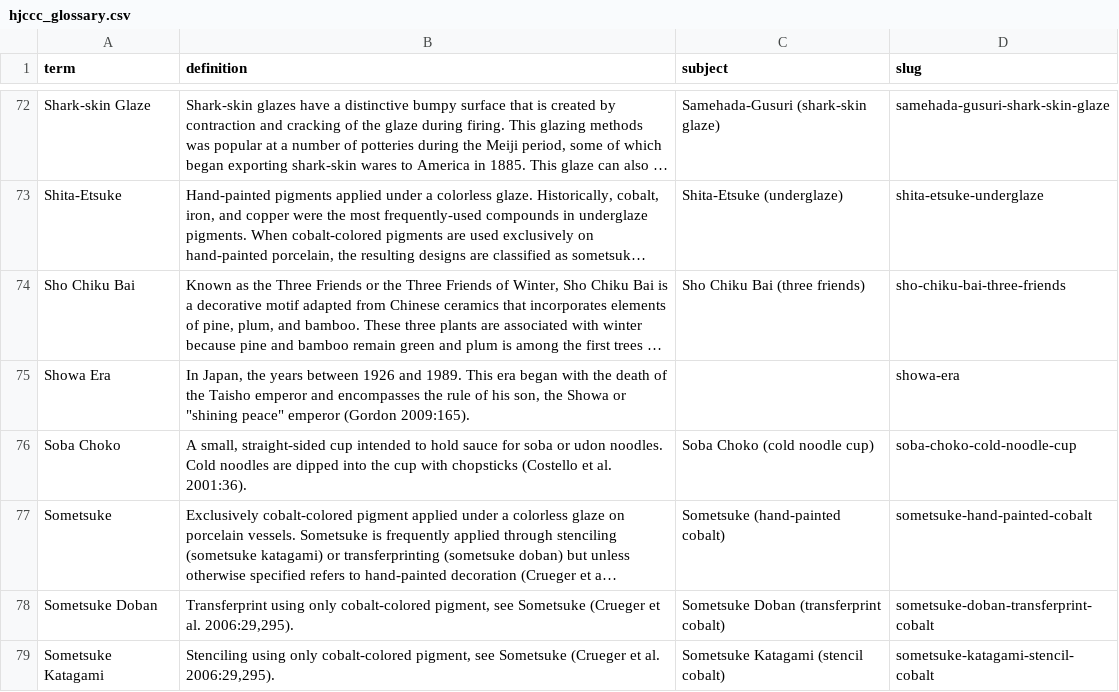
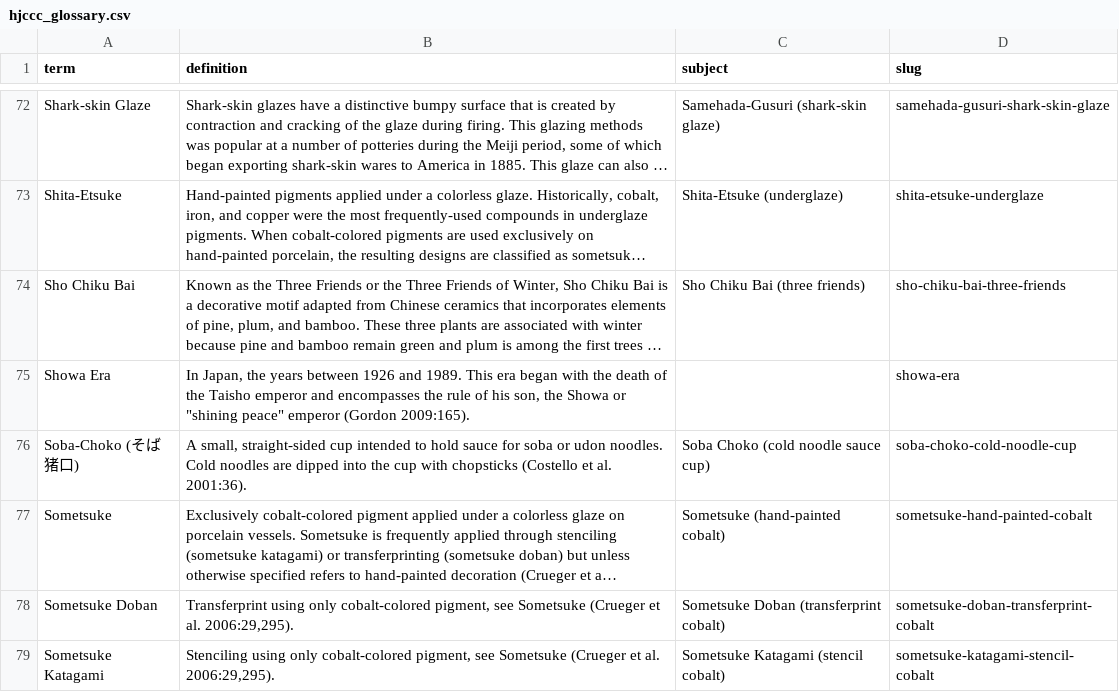
Before and after one commit to uidaholib/HJCCC_source, a CSV file: _data/hjccc_glossary.csv, drawn as a sheet; only a part is shown, gaps mark what is left out; long unchanged cells end in …; the diff covers the shown part only; the diff names each change by its address in the sheet, - before the commit and + after, or states it on an @@ line.

```diff
--- a/_data/hjccc_glossary.csv
+++ b/_data/hjccc_glossary.csv
-A76 (term): Soba Choko
+A76 (term): Soba-Choko (そば猪⼝)
-C76 (subject): Soba Choko (cold noodle cup)
+C76 (subject): Soba Choko (cold noodle sauce cup)
```
Also changed, not shown: 18 edited cells elsewhere in this file.
